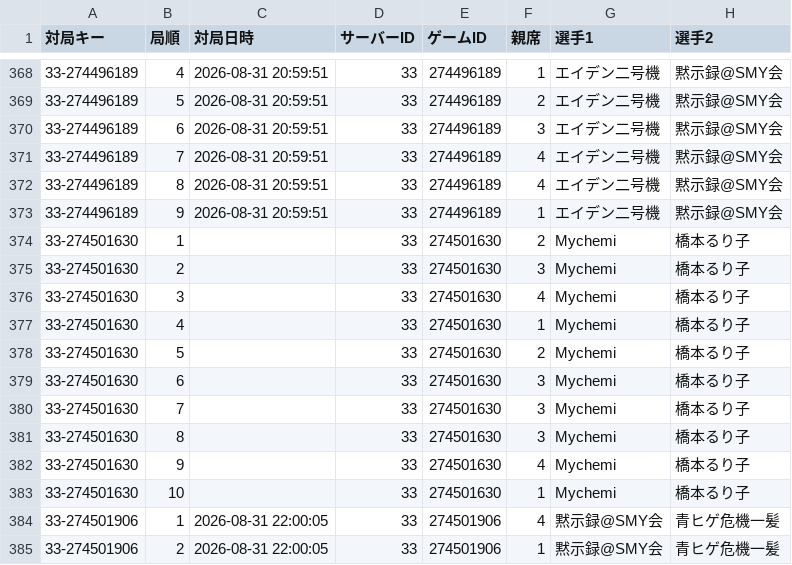
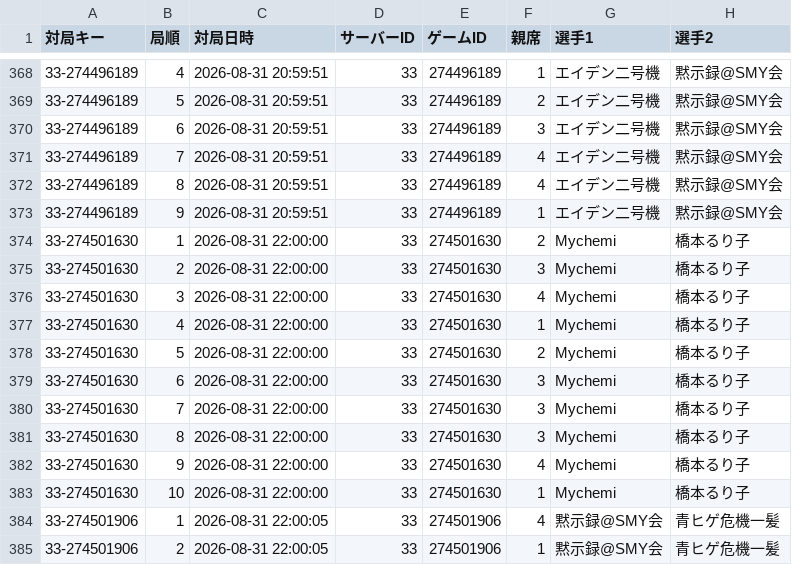
Before and after one commit to BlueK18/HundredLeagueDatabase, a CSV file: data/point-progress.csv, drawn as a sheet; only a part is shown, gaps mark what is left out; the diff names each change by its address in the sheet, - before the commit and + after, or states it on an @@ line.

Commit message:
currentデータ・点数推移・Web更新 2026-09-01 18:34

```diff
--- a/data/point-progress.csv
+++ b/data/point-progress.csv
-C374:C383 (対局日時): (empty)
+C374:C383 (対局日時): 2026-08-31 22:00:00
```
